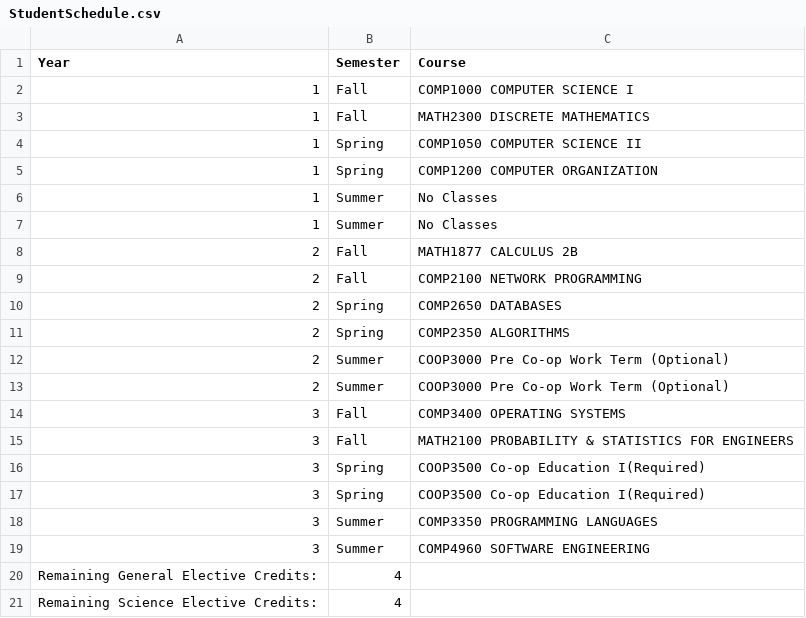
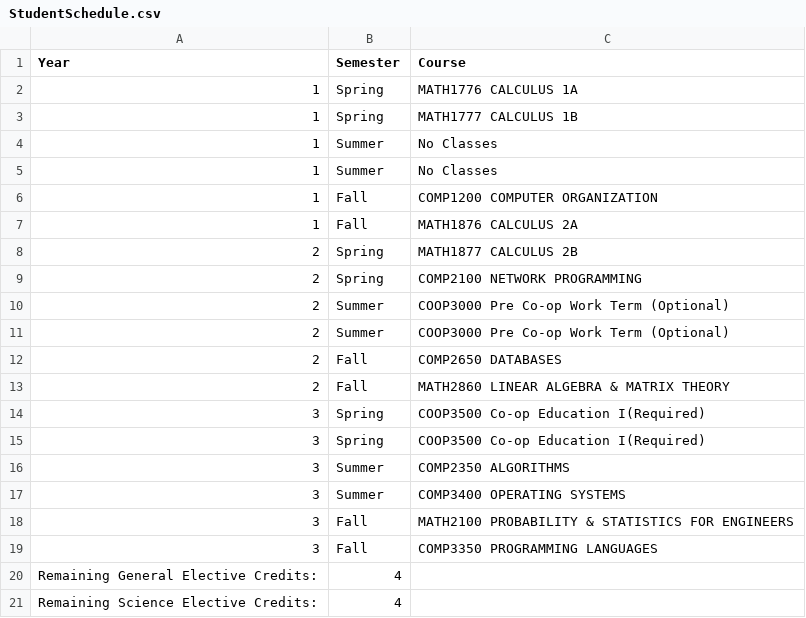
Before and after one commit to KingLiban/ClassCraft, a CSV file: src/application/StudentSchedule.csv, drawn as a sheet; only a part is shown.

```diff
--- a/src/application/StudentSchedule.csv
+++ b/src/application/StudentSchedule.csv
@@ -1,20 +1,20 @@
 Year,Semester,Course
-1,Fall,COMP1000    COMPUTER SCIENCE I
-1,Fall,MATH2300    DISCRETE MATHEMATICS
-1,Spring,COMP1050    COMPUTER SCIENCE II
-1,Spring,COMP1200    COMPUTER ORGANIZATION
+1,Spring,MATH1776    CALCULUS 1A
+1,Spring,MATH1777    CALCULUS 1B
 1,Summer,No Classes
 1,Summer,No Classes
-2,Fall,MATH1877    CALCULUS 2B
-2,Fall,COMP2100    NETWORK PROGRAMMING
-2,Spring,COMP2650    DATABASES
-2,Spring,COMP2350    ALGORITHMS
+1,Fall,COMP1200    COMPUTER ORGANIZATION
+1,Fall,MATH1876    CALCULUS 2A
+2,Spring,MATH1877    CALCULUS 2B
+2,Spring,COMP2100    NETWORK PROGRAMMING
 2,Summer,COOP3000 Pre Co-op Work Term (Optional)
 2,Summer,COOP3000 Pre Co-op Work Term (Optional)
-3,Fall,COMP3400    OPERATING SYSTEMS
-3,Fall,MATH2100    PROBABILITY & STATISTICS FOR ENGINEERS
+2,Fall,COMP2650    DATABASES
+2,Fall,MATH2860    LINEAR ALGEBRA & MATRIX THEORY
 3,Spring,COOP3500 Co-op Education I(Required)
 3,Spring,COOP3500 Co-op Education I(Required)
-3,Summer,COMP3350    PROGRAMMING LANGUAGES
-3,Summer,COMP4960    SOFTWARE ENGINEERING
+3,Summer,COMP2350    ALGORITHMS
+3,Summer,COMP3400    OPERATING SYSTEMS
+3,Fall,MATH2100    PROBABILITY & STATISTICS FOR ENGINEERS
+3,Fall,COMP3350    PROGRAMMING LANGUAGES
 Remaining General Elective Credits:,4
```
Also changed, not shown: 11 other files.
